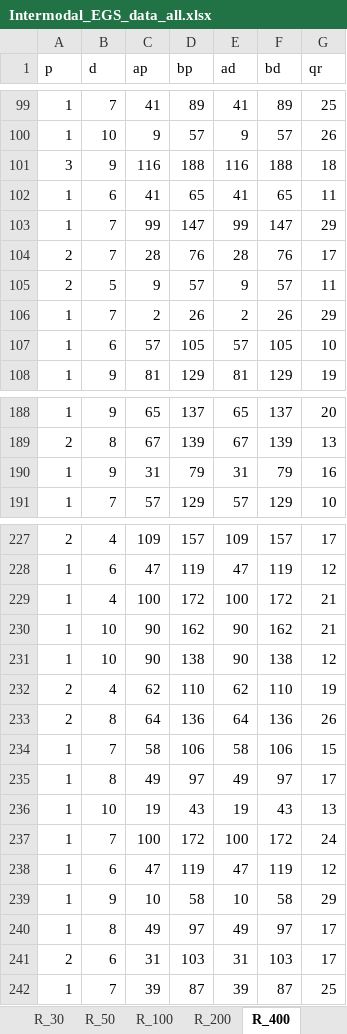
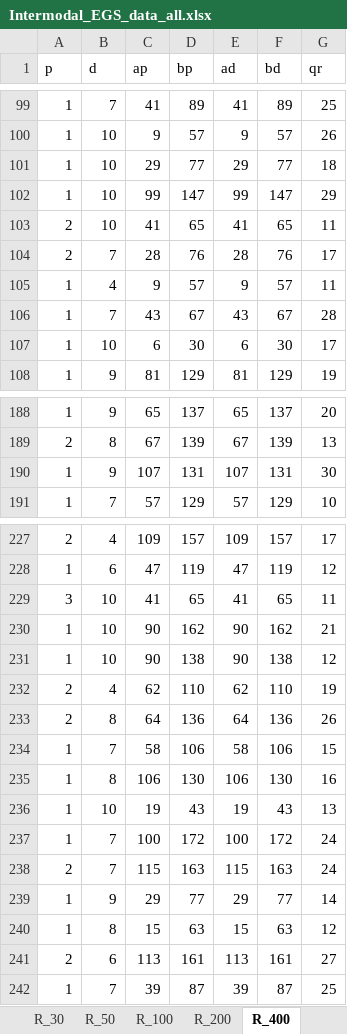
Before and after one commit to JoepLiefting/BEP_try_3.0, an Excel workbook: Instances/Intermodal_EGS_data_all.xlsx, sheet R_400, drawn as a sheet; only a part is shown, gaps mark what is left out; values as stored, in another font and other column widths than the file's, no borders; removed rows and columns are numbered as before the commit, all else as after; the diff covers the shown part only; the diff names each change by its address in the sheet, - before the commit and + after, or states it on an @@ line.

```diff
--- a/Instances/Intermodal_EGS_data_all.xlsx (sheet R_400)
+++ b/Instances/Intermodal_EGS_data_all.xlsx (sheet R_400)
-row 101: 3 | 9 | 116 | 188 | 116 | 188 | 18
-row 102: 1 | 6 | 41 | 65 | 41 | 65 | 11
+row 101: 1 | 10 | 29 | 77 | 29 | 77 | 18
-B102 (d): 7
+B102 (d): 10
+row 103: 2 | 10 | 41 | 65 | 41 | 65 | 11
-A105 (p): 2
+A105 (p): 1
-B105 (d): 5
+B105 (d): 4
-row 106: 1 | 7 | 2 | 26 | 2 | 26 | 29
-row 107: 1 | 6 | 57 | 105 | 57 | 105 | 10
+row 106: 1 | 7 | 43 | 67 | 43 | 67 | 28
+row 107: 1 | 10 | 6 | 30 | 6 | 30 | 17
-row 190: 1 | 9 | 31 | 79 | 31 | 79 | 16
+row 190: 1 | 9 | 107 | 131 | 107 | 131 | 30
-row 229: 1 | 4 | 100 | 172 | 100 | 172 | 21
+row 229: 3 | 10 | 41 | 65 | 41 | 65 | 11
-row 235: 1 | 8 | 49 | 97 | 49 | 97 | 17
+row 235: 1 | 8 | 106 | 130 | 106 | 130 | 16
-row 238: 1 | 6 | 47 | 119 | 47 | 119 | 12
-row 239: 1 | 9 | 10 | 58 | 10 | 58 | 29
-row 240: 1 | 8 | 49 | 97 | 49 | 97 | 17
-row 241: 2 | 6 | 31 | 103 | 31 | 103 | 17
+row 238: 2 | 7 | 115 | 163 | 115 | 163 | 24
+row 239: 1 | 9 | 29 | 77 | 29 | 77 | 14
+row 240: 1 | 8 | 15 | 63 | 15 | 63 | 12
+row 241: 2 | 6 | 113 | 161 | 113 | 161 | 27
```
Also changed, not shown: 3 added rows and 3 removed rows elsewhere in this sheet, sheet R_1000, sheet K, sheet R_100, sheet R_200, sheet R_50, 3 other files.
